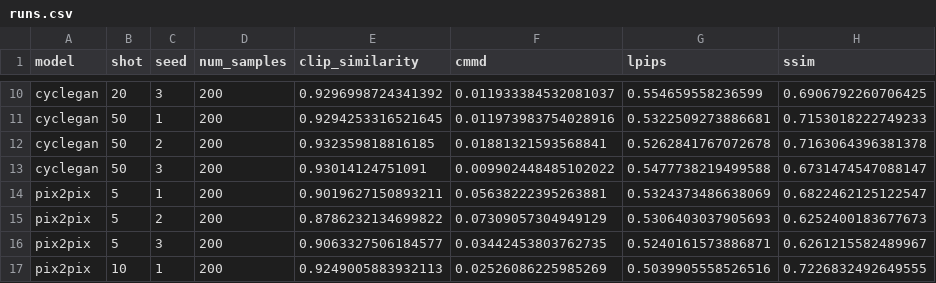
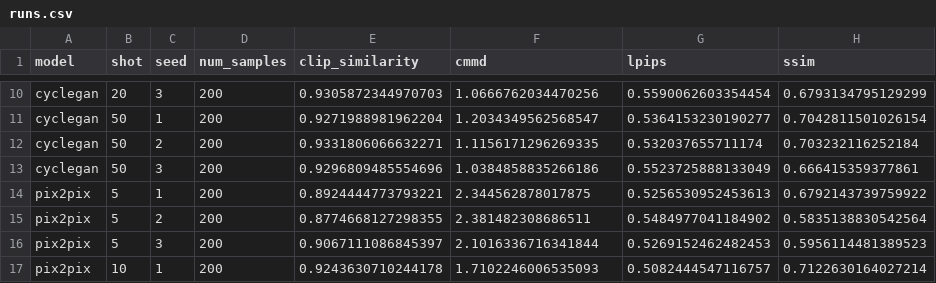
Before and after one commit to njzfjiang/ece-1508-project, a CSV file: docs/results_5090/runs.csv, drawn as a sheet; only a part is shown, gaps mark what is left out; the diff covers the shown part only; the diff names each change by its address in the sheet, - before the commit and + after, or states it on an @@ line.

```diff
--- a/docs/results_5090/runs.csv
+++ b/docs/results_5090/runs.csv
-E10 (clip_similarity): 0.9296998724341392
+E10 (clip_similarity): 0.9305872344970703
-F10 (cmmd): 0.011933384532081037
+F10 (cmmd): 1.0666762034470256
-G10 (lpips): 0.554659558236599
+G10 (lpips): 0.5590062603354454
-H10 (ssim): 0.6906792260706425
+H10 (ssim): 0.6793134795129299
-E11 (clip_similarity): 0.9294253316521645
+E11 (clip_similarity): 0.9271988981962204
-F11 (cmmd): 0.011973983754028916
+F11 (cmmd): 1.2034349562568547
-G11 (lpips): 0.5322509273886681
+G11 (lpips): 0.5364153230190277
-H11 (ssim): 0.7153018222749233
+H11 (ssim): 0.7042811501026154
-E12 (clip_similarity): 0.932359818816185
+E12 (clip_similarity): 0.9331806066632271
-F12 (cmmd): 0.01881321593568841
+F12 (cmmd): 1.1156171296269335
-G12 (lpips): 0.5262841767072678
+G12 (lpips): 0.532037655711174
-H12 (ssim): 0.7163064396381378
+H12 (ssim): 0.703232116252184
-E13 (clip_similarity): 0.93014124751091
+E13 (clip_similarity): 0.9296809485554696
-F13 (cmmd): 0.009902448485102022
+F13 (cmmd): 1.0384858835266186
-G13 (lpips): 0.5477738219499588
+G13 (lpips): 0.5523725888133049
-H13 (ssim): 0.6731474547088147
+H13 (ssim): 0.666415359377861
-E14 (clip_similarity): 0.9019627150893211
+E14 (clip_similarity): 0.8924444773793221
-F14 (cmmd): 0.05638222395263881
+F14 (cmmd): 2.344562878017875
-G14 (lpips): 0.5324373486638069
+G14 (lpips): 0.5256530952453613
-H14 (ssim): 0.6822462125122547
+H14 (ssim): 0.6792143739759922
-E15 (clip_similarity): 0.8786232134699822
+E15 (clip_similarity): 0.8774668127298355
-F15 (cmmd): 0.07309057304949129
+F15 (cmmd): 2.381482308686511
-G15 (lpips): 0.5306403037905693
+G15 (lpips): 0.5484977041184902
-H15 (ssim): 0.6252400183677673
+H15 (ssim): 0.5835138830542564
-E16 (clip_similarity): 0.9063327506184577
+E16 (clip_similarity): 0.9067111086845397
-F16 (cmmd): 0.03442453803762735
+F16 (cmmd): 2.1016336716341844
-G16 (lpips): 0.5240161573886871
+G16 (lpips): 0.5269152462482453
-H16 (ssim): 0.6261215582489967
+H16 (ssim): 0.5956114481389523
-E17 (clip_similarity): 0.9249005883932113
+E17 (clip_similarity): 0.9243630710244178
-F17 (cmmd): 0.02526086225985269
+F17 (cmmd): 1.7102246006535093
-G17 (lpips): 0.5039905558526516
+G17 (lpips): 0.5082444547116757
-H17 (ssim): 0.7226832492649555
+H17 (ssim): 0.7122630164027214
```
Also changed, not shown: 64 edited cells elsewhere in this file, docs/results_5090/aggregate.csv, 10 other files.
